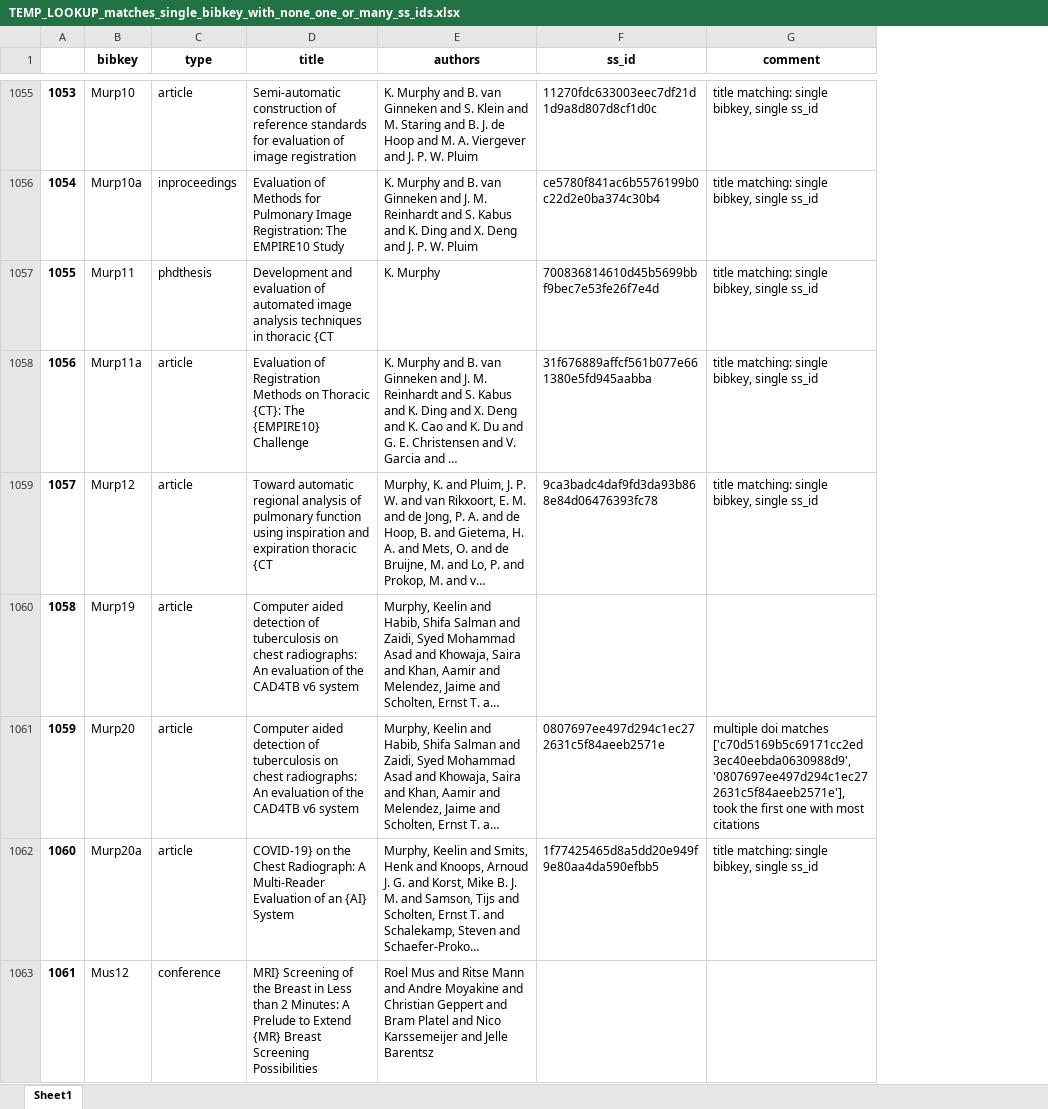
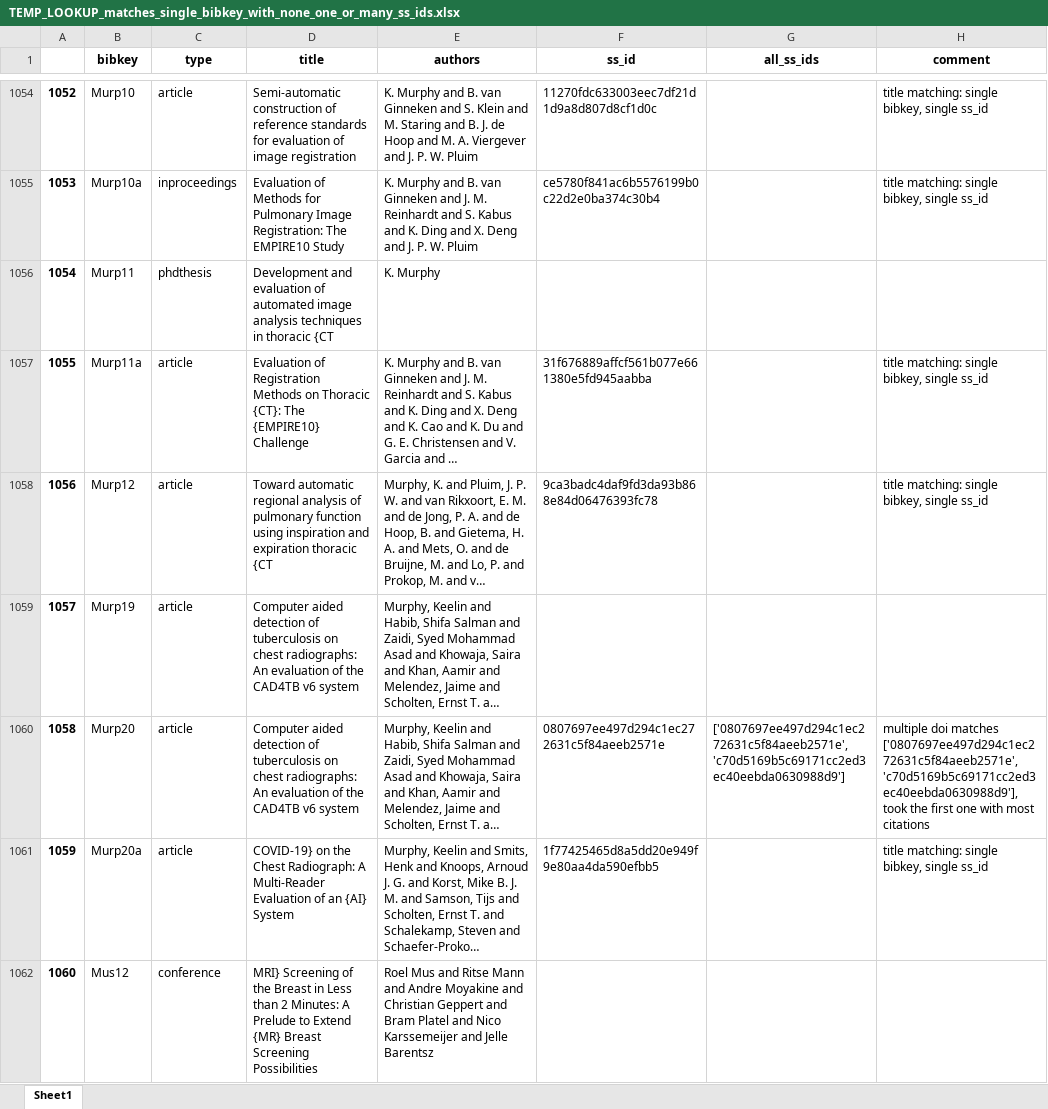
Before and after one commit to JoskevdZande/Literature, an Excel workbook: scripts/script_data/TEMP_LOOKUP_matches_single_bibkey_with_none_one_or_many_ss_ids.xlsx, sheet Sheet1, drawn as a sheet; only a part is shown, gaps mark what is left out; long unchanged cells end in …; values as stored, in another font and other column widths than the file's, no borders; addresses are those after the commit; the diff covers the shown part only; the diff names each change by its address in the sheet, - before the commit and + after, or states it on an @@ line.

Commit message:
Big commit, added previous staff members, and removed their papers outside their time at DIAG, excluded correct matches from LOOKUP CSVs, searched for last 500 papers of each staff member ID, added all_ss_id column which makes it easy to identify all ss_ids that are most likely matched

```diff
--- a/scripts/script_data/TEMP_LOOKUP_matches_single_bibkey_with_none_one_or_many_ss_ids.xlsx (sheet Sheet1)
+++ b/scripts/script_data/TEMP_LOOKUP_matches_single_bibkey_with_none_one_or_many_ss_ids.xlsx (sheet Sheet1)
+column G (all_ss_ids), row 1060: ['0807697ee497d294c1ec272631c5f84aeeb2571e', 'c70d5169b5c69171cc2ed3ec40eebda0630988d9']
@@ column A renumbered between rows 591 and 1726 @@
-F1056 (ss_id): 700836814610d45b5699bbf9bec7e53fe26f7e4d
+F1056 (ss_id): (empty)
-H1056 (comment): title matching: single bibkey, single ss_id
+H1056 (comment): (empty)
-H1060 (comment): …doi matches ['c70d5169b5c69171cc2ed3ec40eebda0630988d9', '0807697ee497d294c1ec272631c5f84aeeb2571e'], took the…
+H1060 (comment): …doi matches ['0807697ee497d294c1ec272631c5f84aeeb2571e', 'c70d5169b5c69171cc2ed3ec40eebda0630988d9'], took the…
```
Also changed, not shown: 23 added rows, 1 removed row and 1217 edited cells elsewhere in this sheet, 9 other files.
